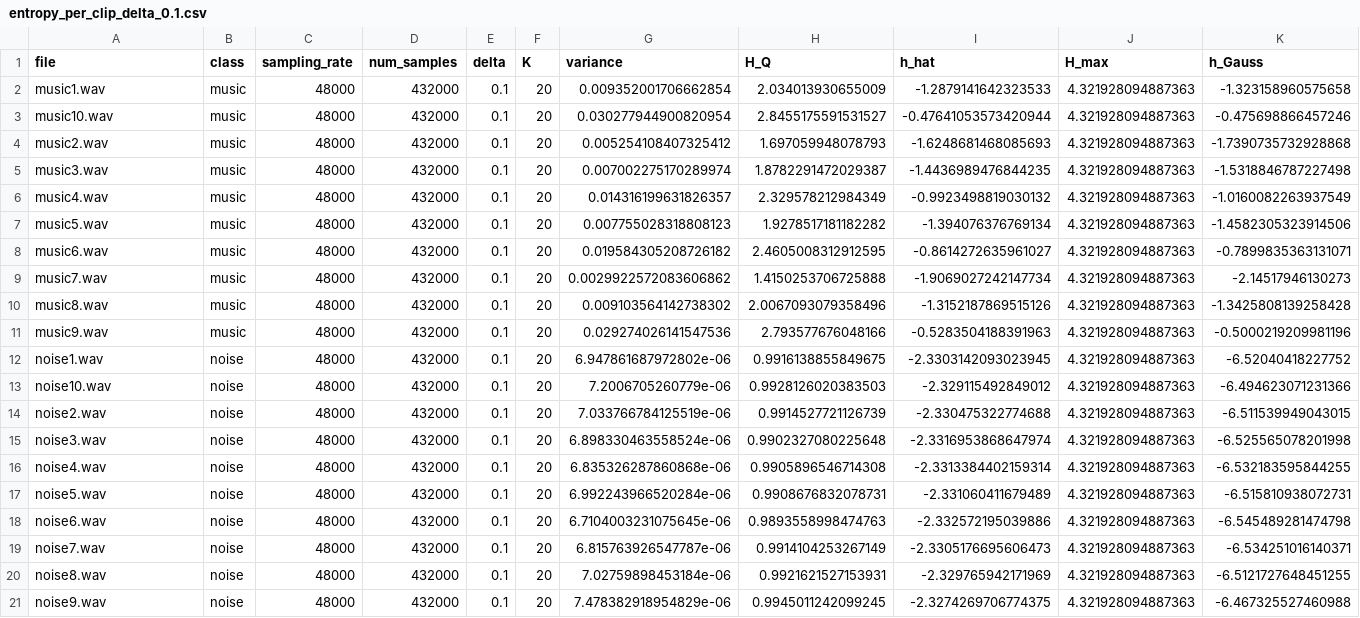
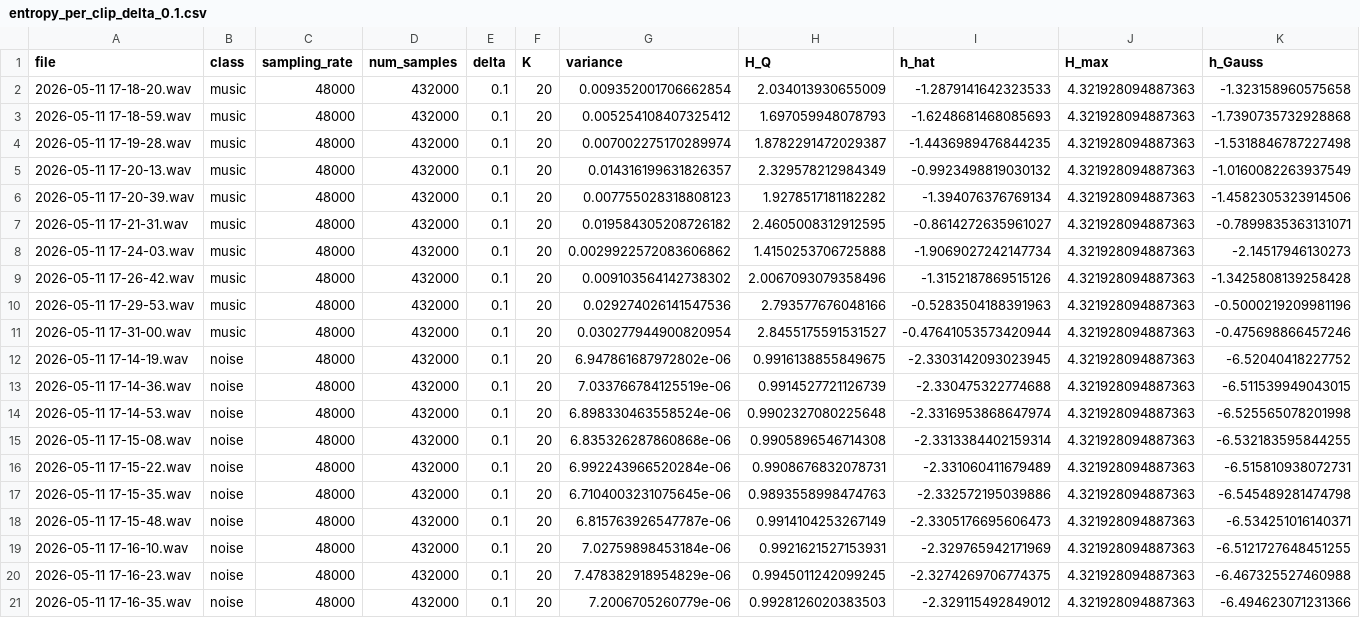
Before and after one commit to PTHung-s/APS-FinalProject, a CSV file: Question3/results/entropy_per_clip_delta_0.1.csv, drawn as a sheet; only a part is shown; removed rows and columns are numbered as before the commit, all else as after; rows hold the shown columns only; the diff names each change by its address in the sheet, - before the commit and + after, or states it on an @@ line.

```diff
--- a/Question3/results/entropy_per_clip_delta_0.1.csv
+++ b/Question3/results/entropy_per_clip_delta_0.1.csv
-A2 (file): music1.wav
+A2 (file): 2026-05-11 17-18-20.wav
-row 3: music10.wav | music | 48000 | 432000 | 0.1 | 20 | 0.030277944900820954 | 2.8455175591531527 | -0.47641053573420944 | 4.321928094887363 | -0.475698866457246
-A3 (file): music2.wav
+A3 (file): 2026-05-11 17-18-59.wav
-A4 (file): music3.wav
+A4 (file): 2026-05-11 17-19-28.wav
-A5 (file): music4.wav
+A5 (file): 2026-05-11 17-20-13.wav
-A6 (file): music5.wav
+A6 (file): 2026-05-11 17-20-39.wav
-A7 (file): music6.wav
+A7 (file): 2026-05-11 17-21-31.wav
-A8 (file): music7.wav
+A8 (file): 2026-05-11 17-24-03.wav
-A9 (file): music8.wav
+A9 (file): 2026-05-11 17-26-42.wav
-A10 (file): music9.wav
+A10 (file): 2026-05-11 17-29-53.wav
+row 11: 2026-05-11 17-31-00.wav | music | 48000 | 432000 | 0.1 | 20 | 0.030277944900820954 | 2.8455175591531527 | -0.47641053573420944 | 4.321928094887363 | -0.475698866457246
-A12 (file): noise1.wav
+A12 (file): 2026-05-11 17-14-19.wav
-row 13: noise10.wav | noise | 48000 | 432000 | 0.1 | 20 | 7.2006705260779e-06 | 0.9928126020383503 | -2.329115492849012 | 4.321928094887363 | -6.494623071231366
-A13 (file): noise2.wav
+A13 (file): 2026-05-11 17-14-36.wav
-A14 (file): noise3.wav
+A14 (file): 2026-05-11 17-14-53.wav
-A15 (file): noise4.wav
+A15 (file): 2026-05-11 17-15-08.wav
-A16 (file): noise5.wav
+A16 (file): 2026-05-11 17-15-22.wav
-A17 (file): noise6.wav
+A17 (file): 2026-05-11 17-15-35.wav
-A18 (file): noise7.wav
+A18 (file): 2026-05-11 17-15-48.wav
-A19 (file): noise8.wav
+A19 (file): 2026-05-11 17-16-10.wav
-A20 (file): noise9.wav
+A20 (file): 2026-05-11 17-16-23.wav
+row 21: 2026-05-11 17-16-35.wav | noise | 48000 | 432000 | 0.1 | 20 | 7.2006705260779e-06 | 0.9928126020383503 | -2.329115492849012 | 4.321928094887363 | -6.494623071231366
```
Also changed, not shown: Question3/results/entropy_summary_delta_0.1.csv, Question3/results/mutual_information_per_clip.csv, 30 other files.
